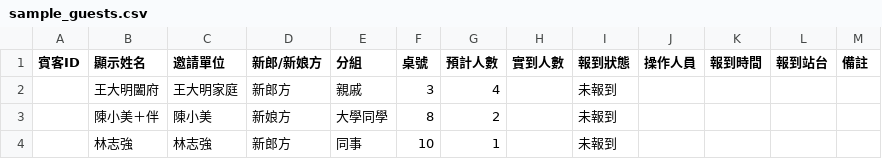
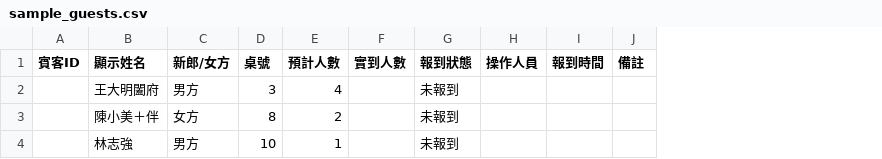
Before and after one commit to mickeylin/wedding-check-in, a CSV file: sample_guests.csv, drawn as a sheet; removed rows and columns are numbered as before the commit, all else as after; the diff names each change by its address in the sheet, - before the commit and + after, or states it on an @@ line.

Commit message:
refactor: slim guest sheet schema

```diff
--- a/sample_guests.csv
+++ b/sample_guests.csv
-column C (邀請單位), rows 2-4: 王大明家庭 | 陳小美 | 林志強
-column D (新郎/新娘方), rows 2-4: 新郎方 | 新娘方 | 新郎方
-column E (分組), rows 2-4: 親戚 | 大學同學 | 同事
+column C (新郎/女方), rows 2-4: 男方 | 女方 | 男方
-column L (報到站台), empty
```
Also changed, not shown: 6 other files.
